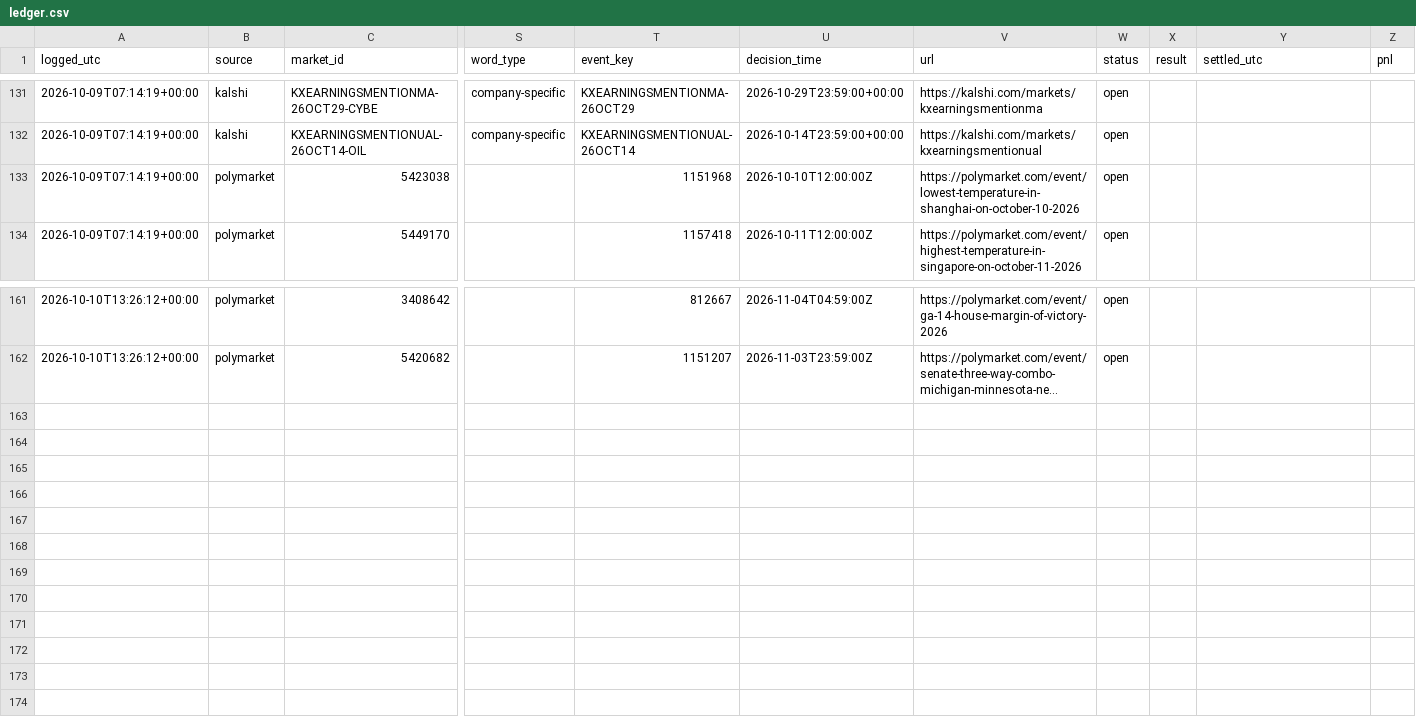
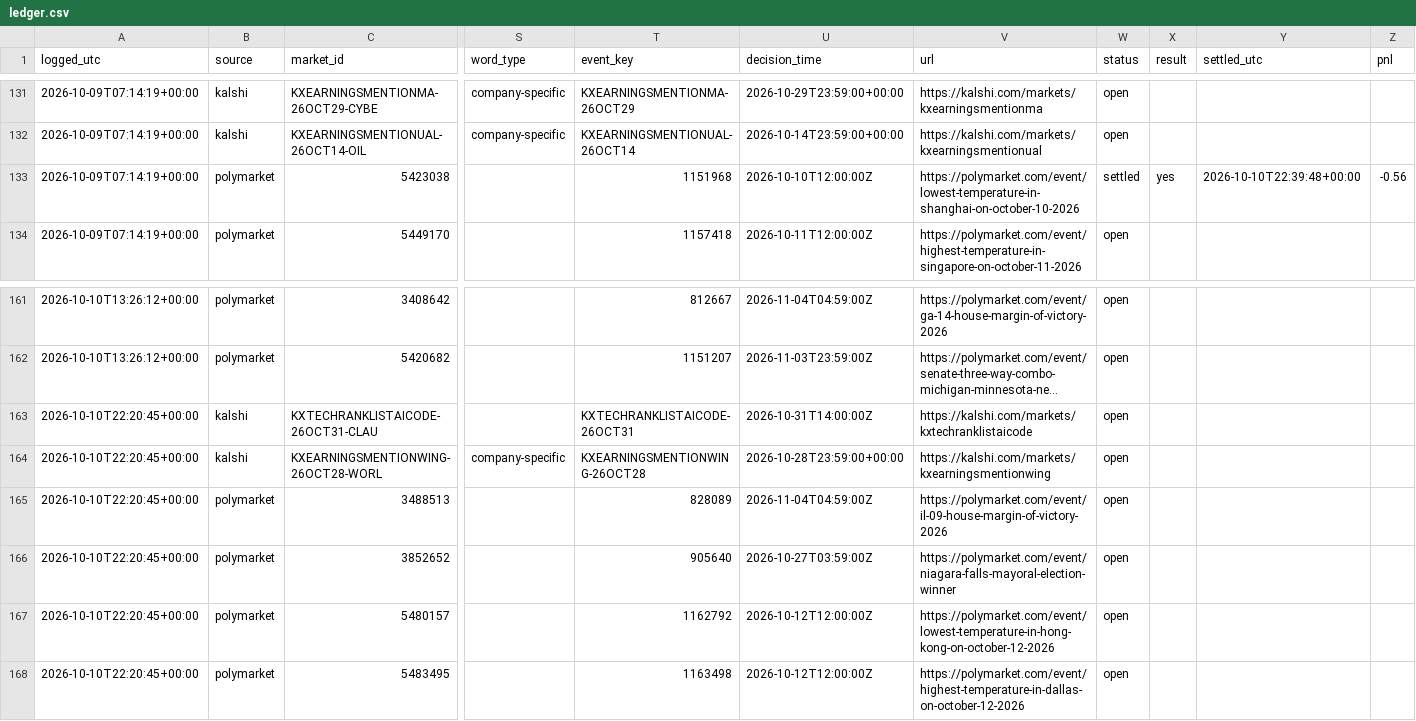
Before and after one commit to cj1234cj/markets, a CSV file: data/ledger.csv, drawn as a sheet; only a part is shown, gaps mark what is left out; long unchanged cells end in …; rows hold the shown columns only; the diff names each change by its address in the sheet, - before the commit and + after, or states it on an @@ line.

```diff
--- a/data/ledger.csv
+++ b/data/ledger.csv
-W133 (status): open
+W133 (status): settled
-X133 (result): (empty)
+X133 (result): yes
-Y133 (settled_utc): (empty)
+Y133 (settled_utc): 2026-10-10T22:39:48+00:00
-Z133 (pnl): (empty)
+Z133 (pnl): -0.56
+row 163: 2026-10-10T22:20:45+00:00 | kalshi | KXTECHRANKLISTAICODE-26OCT31-CLAU |  | KXTECHRANKLISTAICODE-26OCT31 | 2026-10-31T14:00:00Z | https://kalshi.com/markets/kxtechranklistaicode | open
+row 164: 2026-10-10T22:20:45+00:00 | kalshi | KXEARNINGSMENTIONWING-26OCT28-WORL | company-specific | KXEARNINGSMENTIONWING-26OCT28 | 2026-10-28T23:59:00+00:00 | https://kalshi.com/markets/kxearningsmentionwing | open
+row 165: 2026-10-10T22:20:45+00:00 | polymarket | 3488513 |  | 828089 | 2026-11-04T04:59:00Z | https://polymarket.com/event/il-09-house-margin-of-victory-2026 | open
+row 166: 2026-10-10T22:20:45+00:00 | polymarket | 3852652 |  | 905640 | 2026-10-27T03:59:00Z | https://polymarket.com/event/niagara-falls-mayoral-election-winner | open
+row 167: 2026-10-10T22:20:45+00:00 | polymarket | 5480157 |  | 1162792 | 2026-10-12T12:00:00Z | https://polymarket.com/event/lowest-temperature-in-hong-kong-on-october-12-2026 | open
+row 168: 2026-10-10T22:20:45+00:00 | polymarket | 5483495 |  | 1163498 | 2026-10-12T12:00:00Z | https://polymarket.com/event/highest-temperature-in-dallas-on-october-12-2026 | open
```
Also changed, not shown: 9 other files.
